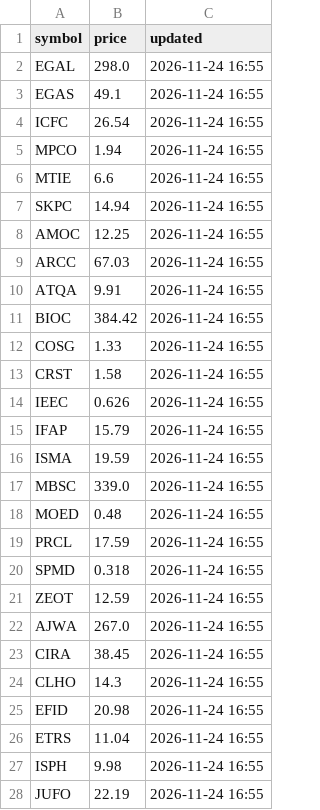
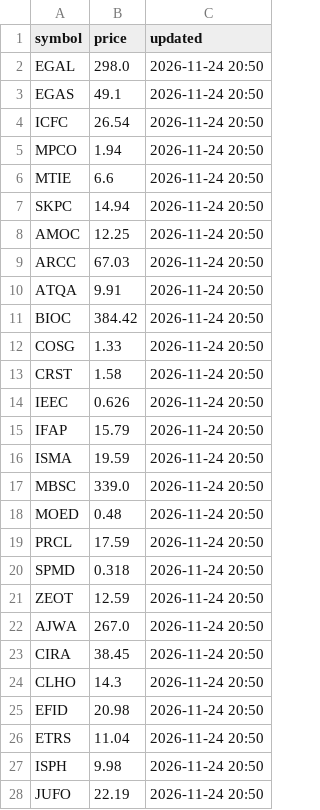
Before and after one commit to saiedabdelfatah90/egx-rsi-bot, a CSV file: prices.csv, drawn as a sheet; only a part is shown; the diff covers the shown part only.

```diff
--- a/prices.csv
+++ b/prices.csv
@@ -1,28 +1,28 @@
 symbol,price,updated
-EGAL,298.0,2026-11-24 16:55
-EGAS,49.1,2026-11-24 16:55
-ICFC,26.54,2026-11-24 16:55
-MPCO,1.94,2026-11-24 16:55
-MTIE,6.6,2026-11-24 16:55
-SKPC,14.94,2026-11-24 16:55
-AMOC,12.25,2026-11-24 16:55
-ARCC,67.03,2026-11-24 16:55
-ATQA,9.91,2026-11-24 16:55
-BIOC,384.42,2026-11-24 16:55
-COSG,1.33,2026-11-24 16:55
-CRST,1.58,2026-11-24 16:55
-IEEC,0.626,2026-11-24 16:55
-IFAP,15.79,2026-11-24 16:55
-ISMA,19.59,2026-11-24 16:55
-MBSC,339.0,2026-11-24 16:55
-MOED,0.48,2026-11-24 16:55
-PRCL,17.59,2026-11-24 16:55
-SPMD,0.318,2026-11-24 16:55
-ZEOT,12.59,2026-11-24 16:55
-AJWA,267.0,2026-11-24 16:55
-CIRA,38.45,2026-11-24 16:55
-CLHO,14.3,2026-11-24 16:55
-EFID,20.98,2026-11-24 16:55
-ETRS,11.04,2026-11-24 16:55
-ISPH,9.98,2026-11-24 16:55
-JUFO,22.19,2026-11-24 16:55
+EGAL,298.0,2026-11-24 20:50
+EGAS,49.1,2026-11-24 20:50
+ICFC,26.54,2026-11-24 20:50
+MPCO,1.94,2026-11-24 20:50
+MTIE,6.6,2026-11-24 20:50
+SKPC,14.94,2026-11-24 20:50
+AMOC,12.25,2026-11-24 20:50
+ARCC,67.03,2026-11-24 20:50
+ATQA,9.91,2026-11-24 20:50
+BIOC,384.42,2026-11-24 20:50
+COSG,1.33,2026-11-24 20:50
+CRST,1.58,2026-11-24 20:50
+IEEC,0.626,2026-11-24 20:50
+IFAP,15.79,2026-11-24 20:50
+ISMA,19.59,2026-11-24 20:50
+MBSC,339.0,2026-11-24 20:50
+MOED,0.48,2026-11-24 20:50
+PRCL,17.59,2026-11-24 20:50
+SPMD,0.318,2026-11-24 20:50
+ZEOT,12.59,2026-11-24 20:50
+AJWA,267.0,2026-11-24 20:50
+CIRA,38.45,2026-11-24 20:50
+CLHO,14.3,2026-11-24 20:50
+EFID,20.98,2026-11-24 20:50
+ETRS,11.04,2026-11-24 20:50
+ISPH,9.98,2026-11-24 20:50
+JUFO,22.19,2026-11-24 20:50
```
Also changed, not shown: 54 edited cells elsewhere in this file, 1 other file.
